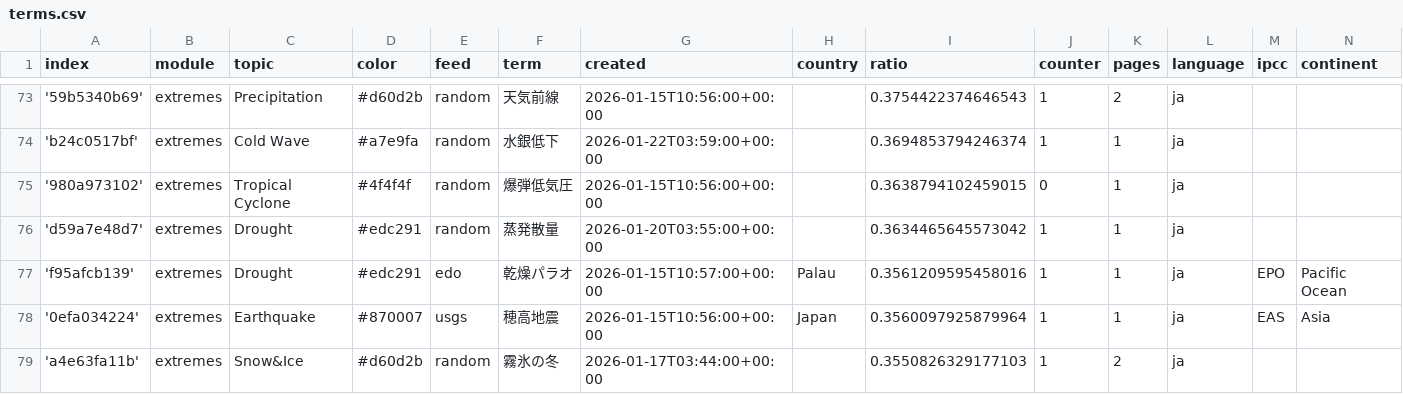
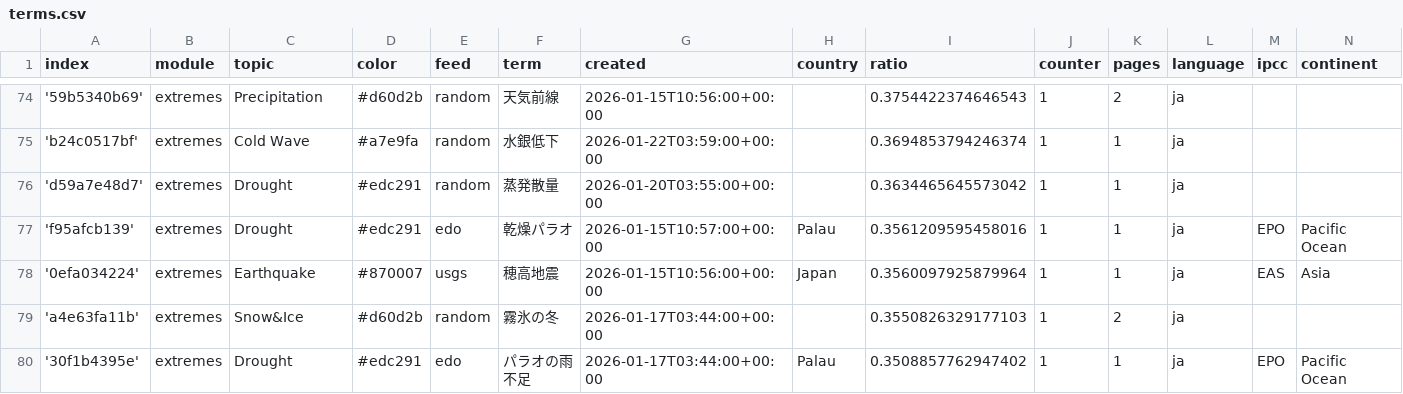
Before and after one commit to annajungfleischnews/japaneseExtremes, a CSV file: terms.csv, drawn as a sheet; only a part is shown, gaps mark what is left out; the shorter side is filled out with more unchanged rows; the diff covers the shown part only.

```diff
--- a/terms.csv
+++ b/terms.csv
@@ -74,3 +75,2 @@ index,module,topic,color,feed,term,created,country,ratio,counter,pages,language,
 'b24c0517bf',extremes,Cold Wave,#a7e9fa,random,水銀低下,2026-01-22T03:59:00+00:00,,0.3694853794246374,1,1,ja,,
-'980a973102',extremes,Tropical Cyclone,#4f4f4f,random,爆弾低気圧,2026-01-15T10:56:00+00:00,,0.3638794102459015,0,1,ja,,
 'd59a7e48d7',extremes,Drought,#edc291,random,蒸発散量,2026-01-20T03:55:00+00:00,,0.3634465645573042,1,1,ja,,
```
Also changed, not shown: 2 added rows, 1 removed row and 1 edited cell elsewhere in this file, cxsv/news_2026_02.csv.
